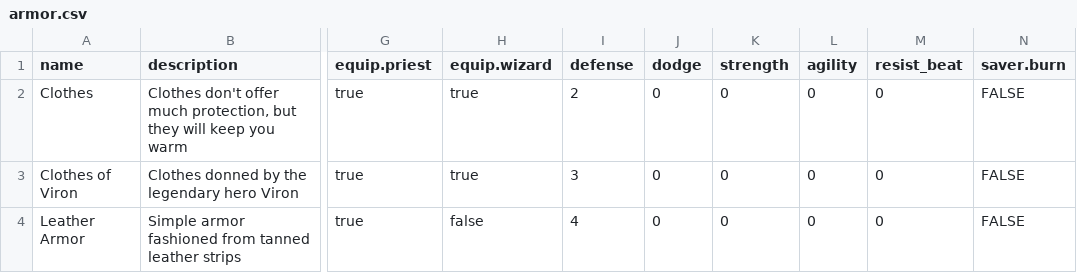
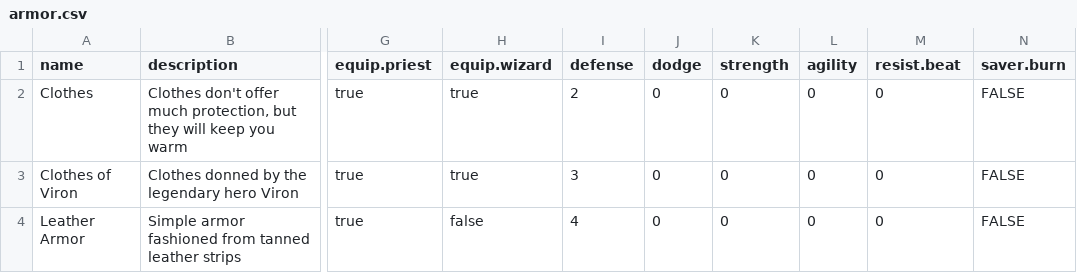
Before and after one commit to zach-zabetakis/DQC, a CSV file: lib/data/armor.csv, drawn as a sheet; only a part is shown, gaps mark what is left out; the diff names each change by its address in the sheet, - before the commit and + after, or states it on an @@ line.

```diff
--- a/lib/data/armor.csv
+++ b/lib/data/armor.csv
-M1: resist_beat
+M1: resist.beat
```
Also changed, not shown: lib/data/accessory.csv, lib/data/character.csv, 5 other files.
